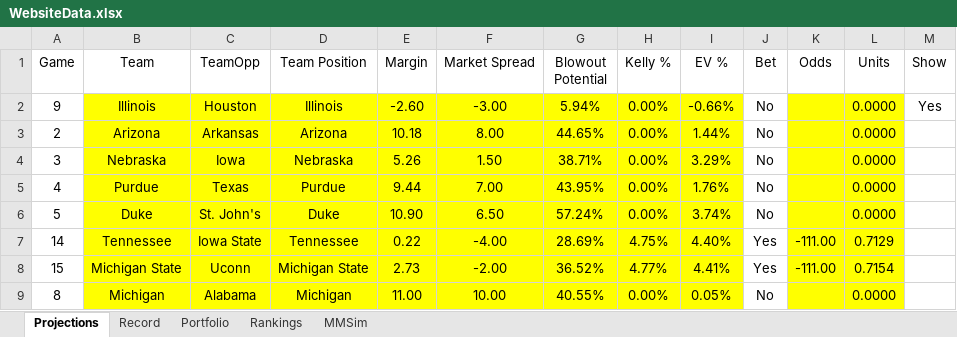
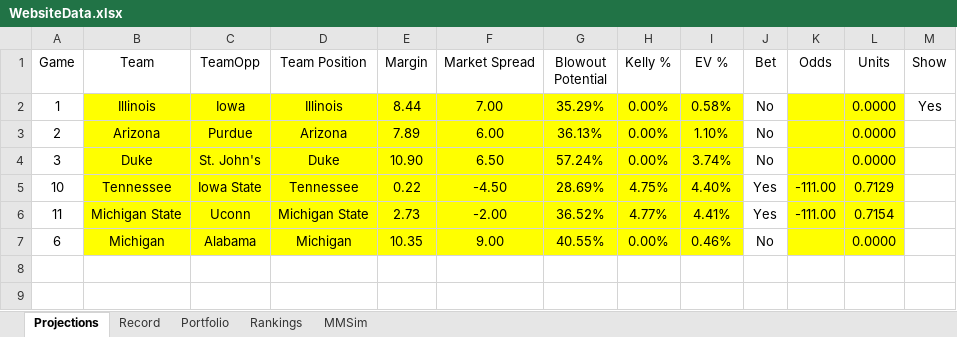
Before and after one commit to jackoo-06/jacks-cbb-site, an Excel workbook: WebsiteData.xlsx, sheet Projections, drawn as a sheet; values as stored, in another font and other column widths than the file's, no borders; removed rows and columns are numbered as before the commit, all else as after; the diff names each change by its address in the sheet, - before the commit and + after, or states it on an @@ line.

Commit message:
Update data

```diff
--- a/WebsiteData.xlsx (sheet Projections)
+++ b/WebsiteData.xlsx (sheet Projections)
-A2 (Game): 9
+A2 (Game): 1
-C2 (TeamOpp): Houston
+C2 (TeamOpp): Iowa
-E2 (Margin): -2.60
+E2 (Margin): 8.44
-F2 (Market Spread): -3.00
+F2 (Market Spread): 7.00
-G2 (Blowout Potential): 5.94%
+G2 (Blowout Potential): 35.29%
-I2 (EV %): -0.66%
+I2 (EV %): 0.58%
-C3 (TeamOpp): Arkansas
+C3 (TeamOpp): Purdue
-E3 (Margin): 10.18
+E3 (Margin): 7.89
-F3 (Market Spread): 8.00
+F3 (Market Spread): 6.00
-G3 (Blowout Potential): 44.65%
+G3 (Blowout Potential): 36.13%
-I3 (EV %): 1.44%
+I3 (EV %): 1.10%
-row 4: 3 | Nebraska | Iowa | Nebraska | 5.26 | 1.50 | 38.71% | 0.00% | 3.29% | No |  | 0.0000
-row 5: 4 | Purdue | Texas | Purdue | 9.44 | 7.00 | 43.95% | 0.00% | 1.76% | No |  | 0.0000
-A4 (Game): 5
+A4 (Game): 3
-A5 (Game): 14
+A5 (Game): 10
-F5 (Market Spread): -4.00
+F5 (Market Spread): -4.50
-A6 (Game): 15
+A6 (Game): 11
-A7 (Game): 8
+A7 (Game): 6
-E7 (Margin): 11.00
+E7 (Margin): 10.35
-F7 (Market Spread): 10.00
+F7 (Market Spread): 9.00
-I7 (EV %): 0.05%
+I7 (EV %): 0.46%
```
Also changed, not shown: formulas that keep their value, 3 other files.
